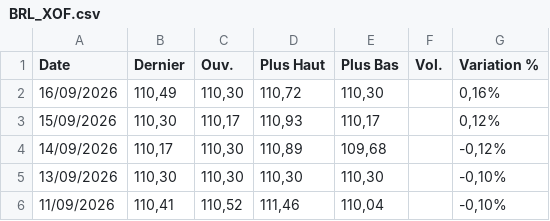
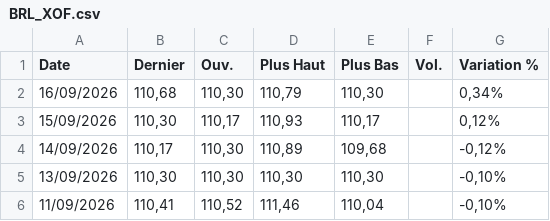
Before and after one commit to gerko-dev/azimutfinance, a CSV file: data/BRL_XOF.csv, drawn as a sheet; only a part is shown.

```diff
--- a/data/BRL_XOF.csv
+++ b/data/BRL_XOF.csv
@@ -1,3 +1,3 @@
 "Date","Dernier","Ouv."," Plus Haut","Plus Bas","Vol.","Variation %"
-"16/09/2026","110,49","110,30","110,72","110,30","","0,16%"
+"16/09/2026","110,68","110,30","110,79","110,30","","0,34%"
 "15/09/2026","110,30","110,17","110,93","110,17","","0,12%"
```
Also changed, not shown: data/AED_XOF.csv, data/CAD_XOF.csv, 12 other files.
